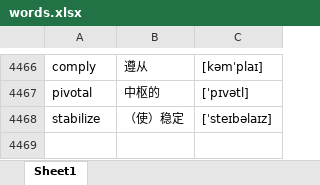
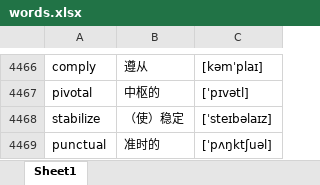
Before and after one commit to google88888888/learnEnglish, an Excel workbook: words.xlsx, sheet Sheet1, drawn as a sheet; only a part is shown, gaps mark what is left out; values as stored, in another font and other column widths than the file's, no borders; the diff names each change by its address in the sheet, - before the commit and + after, or states it on an @@ line.

Commit message:
ddd

```diff
--- a/words.xlsx (sheet Sheet1)
+++ b/words.xlsx (sheet Sheet1)
+row 4469: punctual | 准时的 | [ˈpʌŋktʃuəl]
```
